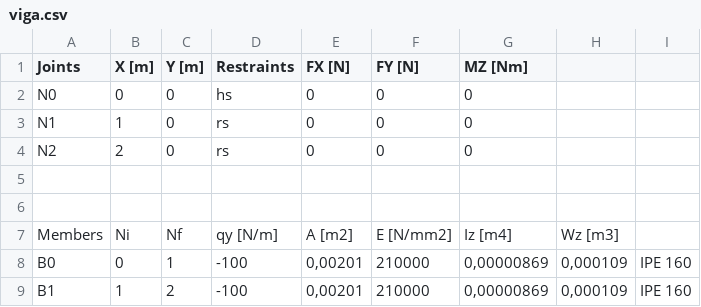
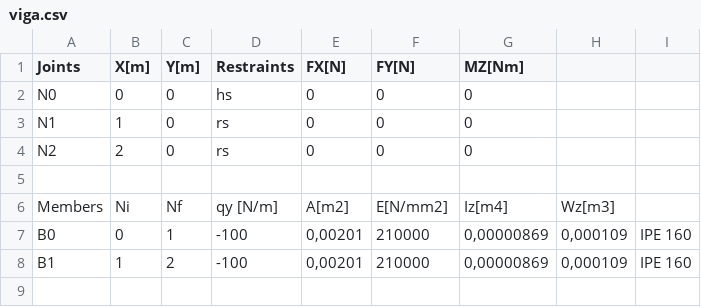
Before and after one commit to evvicente/msapy, a CSV file: trunk/MSA/src/examples/viga.csv, drawn as a sheet.

```diff
--- a/trunk/MSA/src/examples/viga.csv
+++ b/trunk/MSA/src/examples/viga.csv
@@ -1,2 +1,2 @@
-Joints;X [m];Y [m];Restraints;FX [N];FY [N];MZ [Nm];;
+Joints;X[m];Y[m];Restraints;FX[N];FY[N];MZ[Nm];;
 N0;0;0;hs;0;0;0;;
@@ -5,4 +5,3 @@ N2;2;0;rs;0;0;0;;
 
-
-Members;Ni;Nf;qy [N/m];A [m2];E [N/mm2];Iz [m4];Wz [m3];
+Members;Ni;Nf;qy [N/m];A[m2];E[N/mm2];Iz[m4];Wz[m3];
 B0;0;1;-100;0,00201;210000;0,00000869;0,000109;IPE 160
```
Also changed, not shown: trunk/MSA/src/examples/test.csv, trunk/MSA/src/input.csv, 2 other files.
